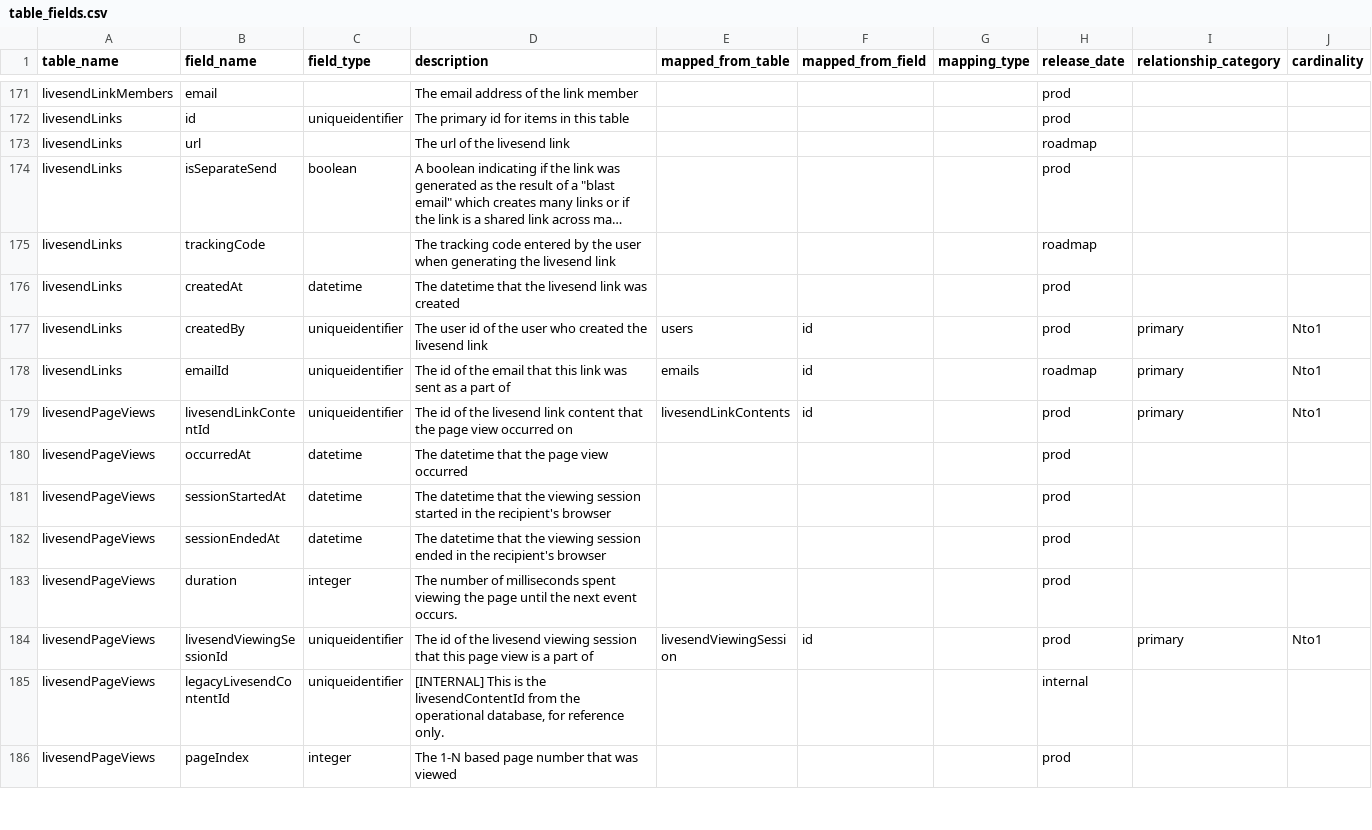
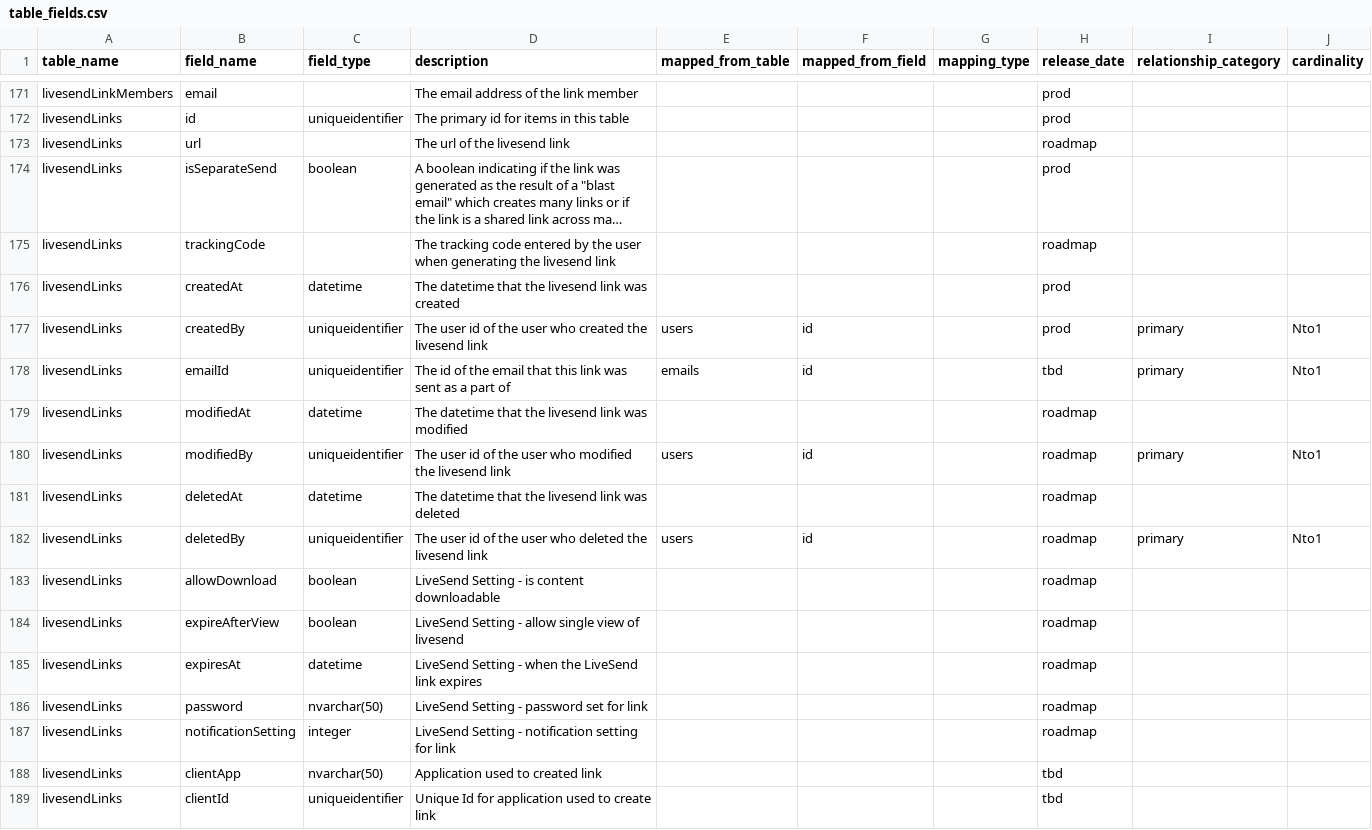
Before and after one commit to tstrader/tstrader.github.io, a CSV file: erd/table_fields.csv, drawn as a sheet; only a part is shown, gaps mark what is left out; the shorter side is filled out with more unchanged rows; long unchanged cells end in …; the diff covers the shown part only.

Commit message:
updated files

```diff
--- a/erd/table_fields.csv
+++ b/erd/table_fields.csv
@@ -177,2 +177,13 @@ livesendLinks,createdAt,datetime,The datetime that the livesend link was created
 livesendLinks,createdBy,uniqueidentifier,The user id of the user who created the livesend link,users,id,,prod,primary,Nto1
-livesendLinks,emailId,uniqueidentifier,The id of the email that this link was sent as a part of,emails,id,,roadmap,primary,Nto1
+livesendLinks,emailId,uniqueidentifier,The id of the email that this link was sent as a part of,emails,id,,tbd,primary,Nto1
+livesendLinks,modifiedAt,datetime,The datetime that the livesend link was modified,,,,roadmap,,
+livesendLinks,modifiedBy,uniqueidentifier,The user id of the user who modified the livesend link,users,id,,roadmap,primary,Nto1
+livesendLinks,deletedAt,datetime,The datetime that the livesend link was deleted,,,,roadmap,,
+livesendLinks,deletedBy,uniqueidentifier,The user id of the user who deleted the livesend link,users,id,,roadmap,primary,Nto1
+livesendLinks,allowDownload,boolean,LiveSend Setting - is content downloadable,,,,roadmap,,
+livesendLinks,expireAfterView,boolean,LiveSend Setting - allow single view of livesend,,,,roadmap,,
+livesendLinks,expiresAt,datetime,LiveSend Setting - when the LiveSend link expires,,,,roadmap,,
+livesendLinks,password,nvarchar(50),LiveSend Setting - password set for link,,,,roadmap,,
+livesendLinks,notificationSetting,integer,LiveSend Setting - notification setting for link,,,,roadmap,,
+livesendLinks,clientApp,nvarchar(50),Application used to created link,,,,tbd,,
+livesendLinks,clientId,uniqueidentifier,Unique Id for application used to create link,,,,tbd,,
```
Also changed, not shown: 11 added rows elsewhere in this file.
